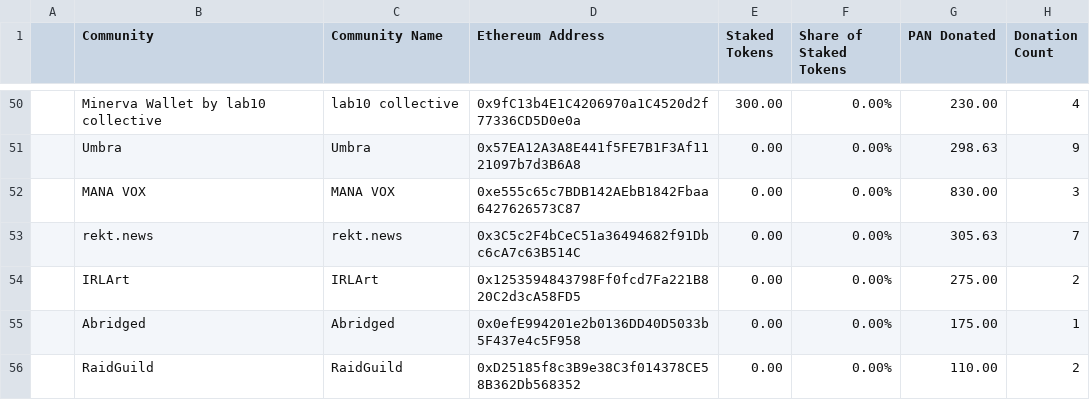
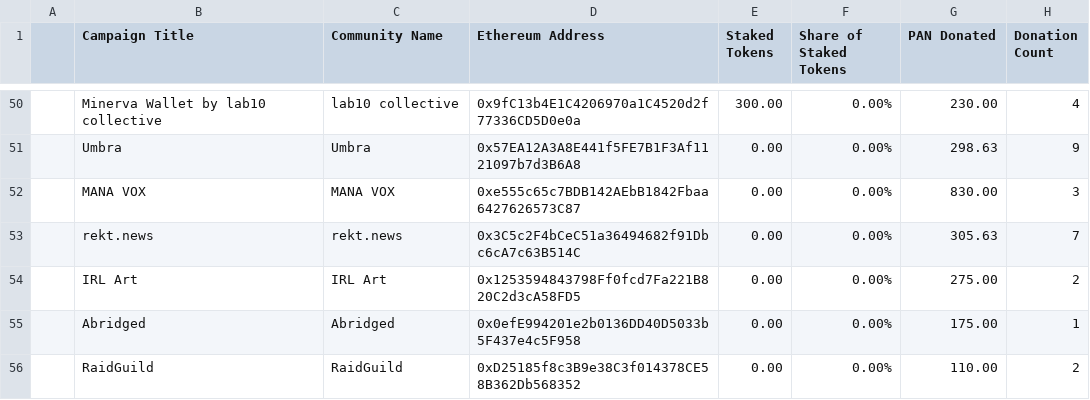
Before and after one commit to Panvala/panvala, a CSV file: gatsby-site/src/data/communities-scoreboard.csv, drawn as a sheet; only a part is shown, gaps mark what is left out; the diff names each change by its address in the sheet, - before the commit and + after, or states it on an @@ line.

Commit message:
Fix IRL Art whitespace in the spreadsheets and change the Community column to Campaign Title

```diff
--- a/gatsby-site/src/data/communities-scoreboard.csv
+++ b/gatsby-site/src/data/communities-scoreboard.csv
-B1: Community
+B1: Campaign Title
-B54 (Campaign Title): IRLArt
+B54 (Campaign Title): IRL Art
-C54 (Community Name): IRLArt
+C54 (Community Name): IRL Art
```
Also changed, not shown: gatsby-site/src/data/communities.csv, 1 other file.
